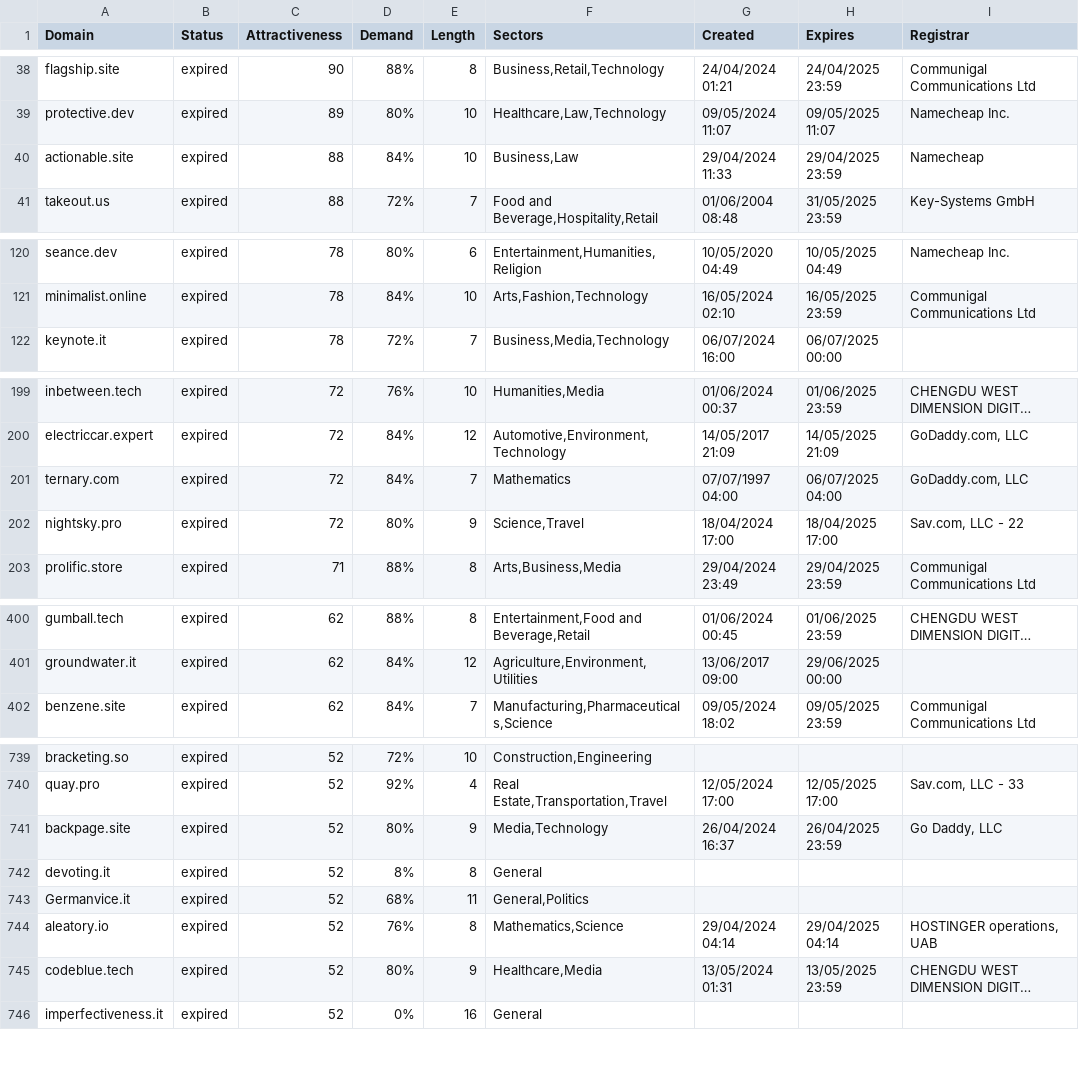
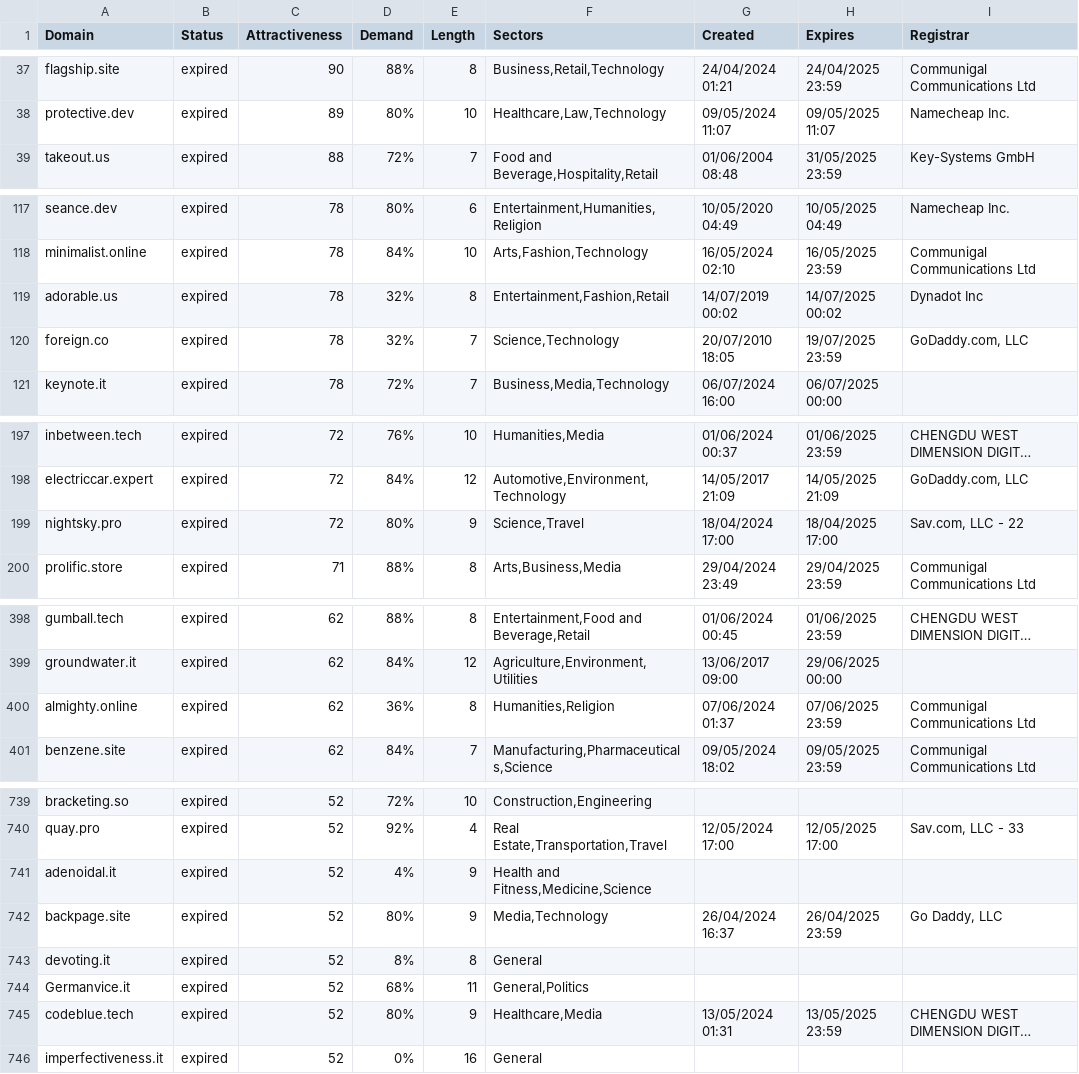
Before and after one commit to UniqueDomains/expired-oneword-domains, a CSV file: expired.csv, drawn as a sheet; only a part is shown, gaps mark what is left out; long unchanged cells end in …; removed rows and columns are numbered as before the commit, all else as after; the diff covers the shown part only; the diff names each change by its address in the sheet, - before the commit and + after, or states it on an @@ line.

Commit message:
Domains update

```diff
--- a/expired.csv
+++ b/expired.csv
-row 40: actionable.site | expired | 88 | 84% | 10 | Business,Law | 29/04/2024 11:33 | 29/04/2025 23:59 | Namecheap
+row 119: adorable.us | expired | 78 | 32% | 8 | Entertainment,Fashion,Retail | 14/07/2019 00:02 | 14/07/2025 00:02 | Dynadot Inc
+row 120: foreign.co | expired | 78 | 32% | 7 | Science,Technology | 20/07/2010 18:05 | 19/07/2025 23:59 | GoDaddy.com, LLC
-row 201: ternary.com | expired | 72 | 84% | 7 | Mathematics | 07/07/1997 04:00 | 06/07/2025 04:00 | GoDaddy.com, LLC
+row 400: almighty.online | expired | 62 | 36% | 8 | Humanities,Religion | 07/06/2024 01:37 | 07/06/2025 23:59 | Communigal Communications Ltd
+row 741: adenoidal.it | expired | 52 | 4% | 9 | Health and Fitness,Medicine,Science
-row 744: aleatory.io | expired | 52 | 76% | 8 | Mathematics,Science | 29/04/2024 04:14 | 29/04/2025 04:14 | HOSTINGER operations, UAB
```
Also changed, not shown: 2 added rows, 3 removed rows and 4 edited cells elsewhere in this file, 2 other files.
